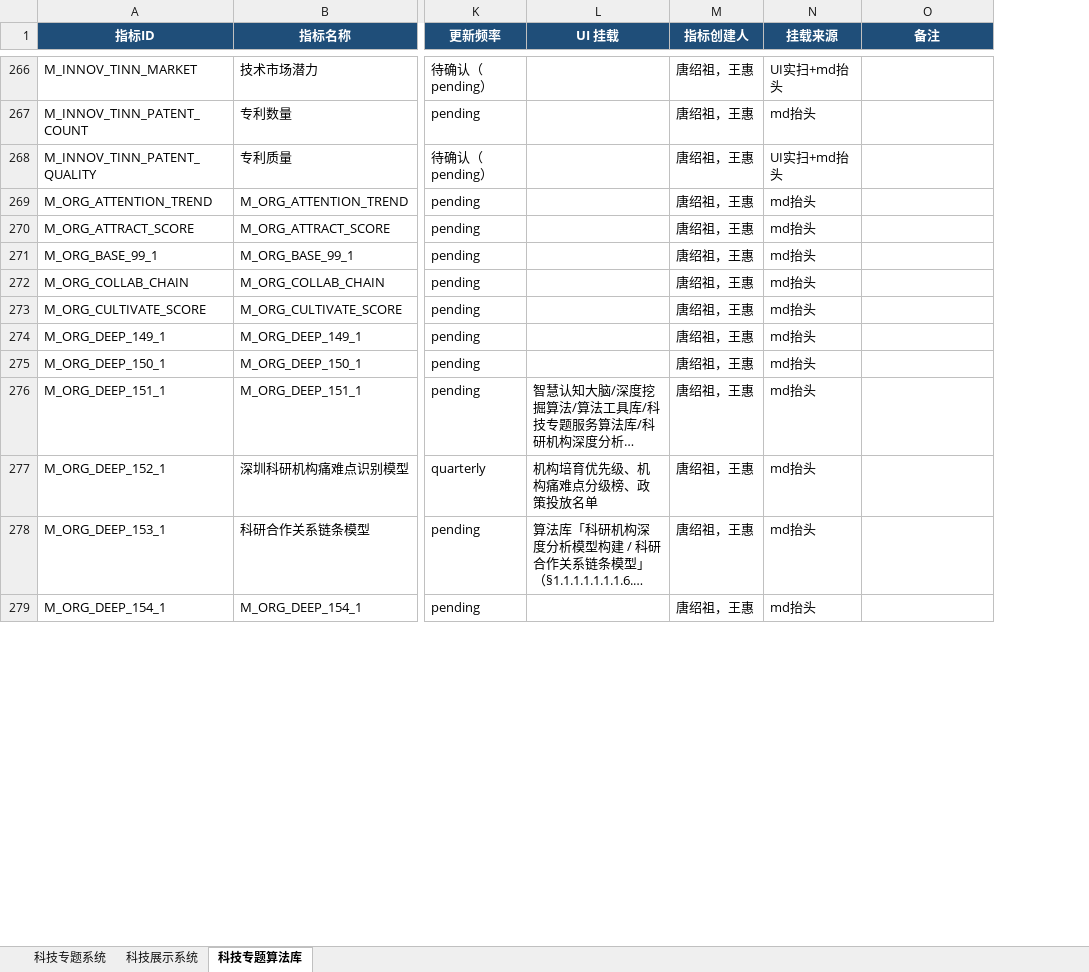
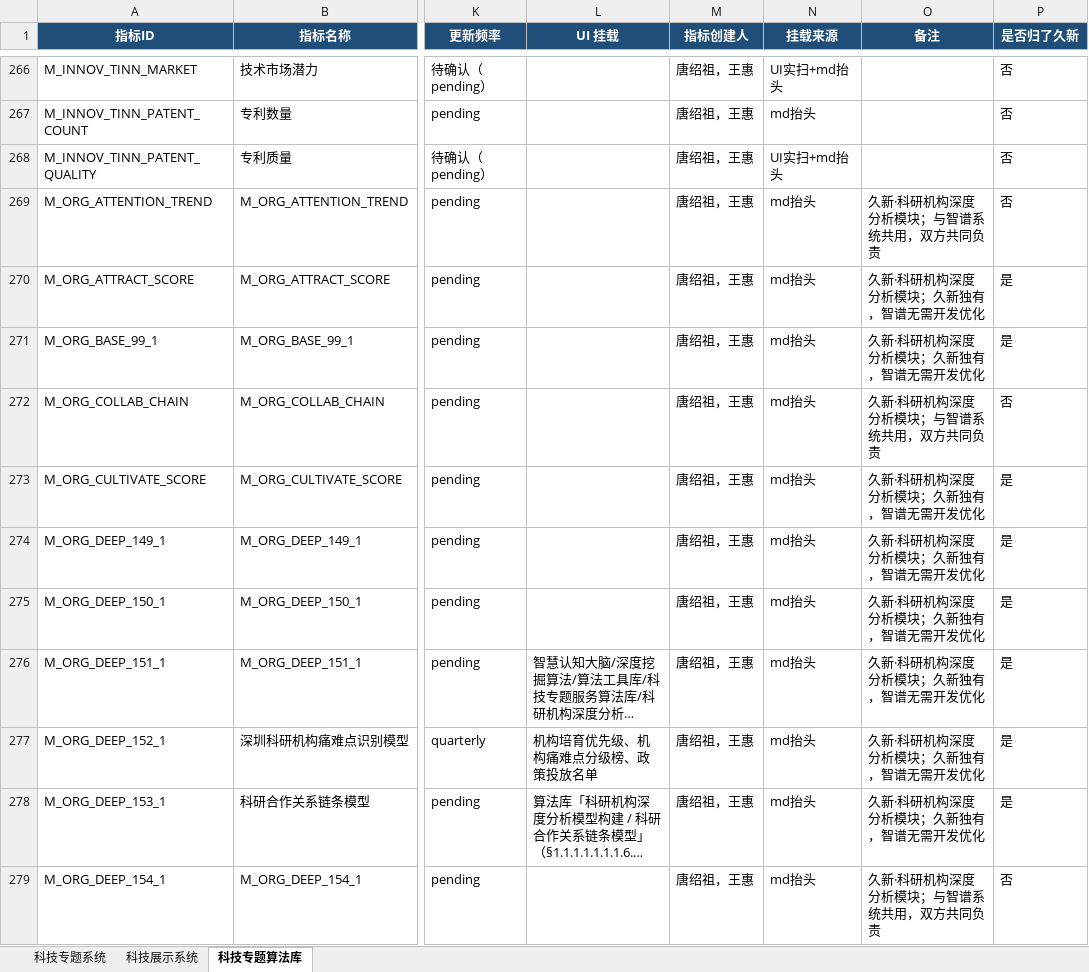
Before and after one commit to Marisolebxf/-, an Excel workbook: agent-delivery/metrics/指标入库详情-合并-20261028-三系统.xlsx, sheet 科技专题算法库, drawn as a sheet; only a part is shown, gaps mark what is left out; long unchanged cells end in …; values as stored, in another font and other column widths than the file's, no borders; the diff covers the shown part only; the diff names each change by its address in the sheet, - before the commit and + after, or states it on an @@ line.

```diff
--- a/agent-delivery/metrics/指标入库详情-合并-20261028-三系统.xlsx (sheet 科技专题算法库)
+++ b/agent-delivery/metrics/指标入库详情-合并-20261028-三系统.xlsx (sheet 科技专题算法库)
+column P (是否归了久新), rows 266-279: 否 | 否 | 否 | 否 | 是 | 是 | 否 | 是 | 是 | 是 | 是 | 是 | 是 | 否
-O269 (备注): (empty)
+O269 (备注): 久新·科研机构深度分析模块；与智谱系统共用，双方共同负责
-O270:O271 (备注): (empty)
+O270:O271 (备注): 久新·科研机构深度分析模块；久新独有，智谱无需开发优化
-O272 (备注): (empty)
+O272 (备注): 久新·科研机构深度分析模块；与智谱系统共用，双方共同负责
-O273:O278 (备注): (empty)
+O273:O278 (备注): 久新·科研机构深度分析模块；久新独有，智谱无需开发优化
-O279 (备注): (empty)
+O279 (备注): 久新·科研机构深度分析模块；与智谱系统共用，双方共同负责
```
Also changed, not shown: 66 edited cells elsewhere in this sheet, 1 other file.
